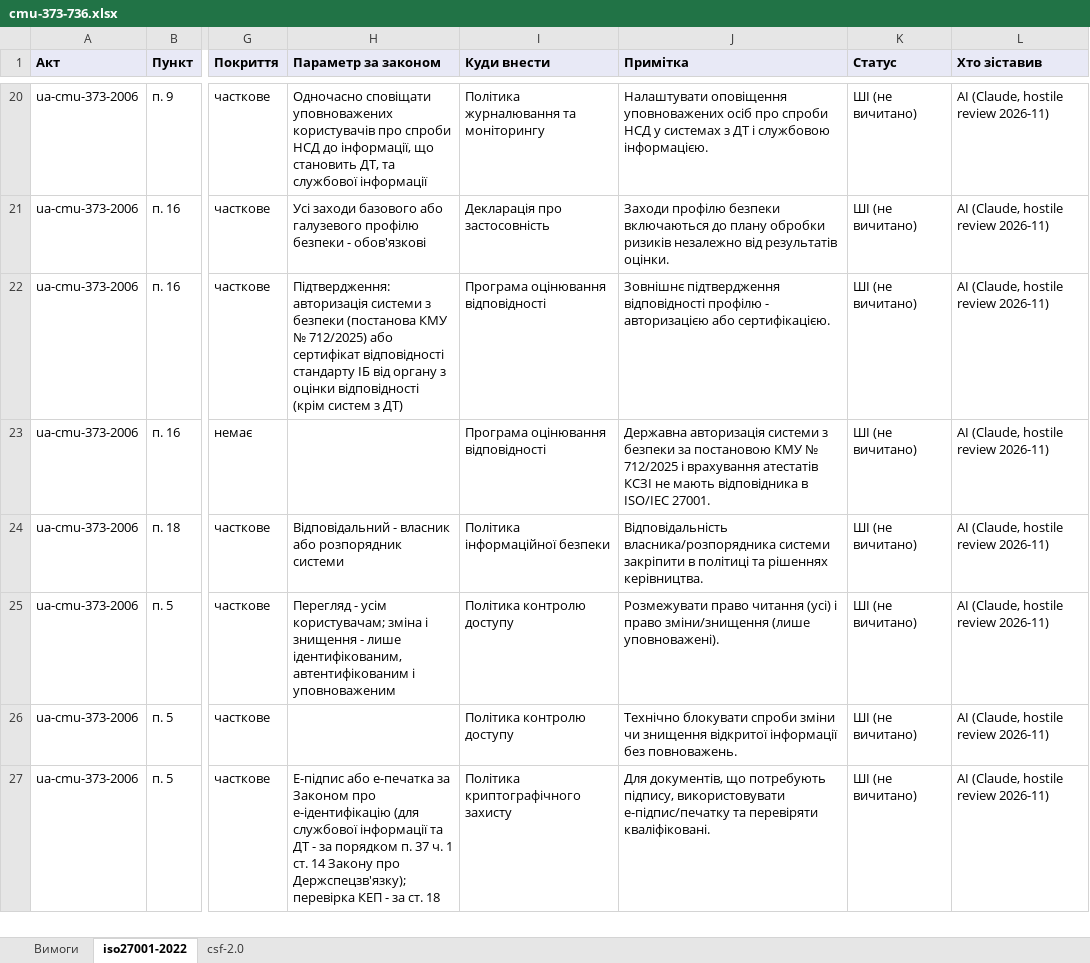
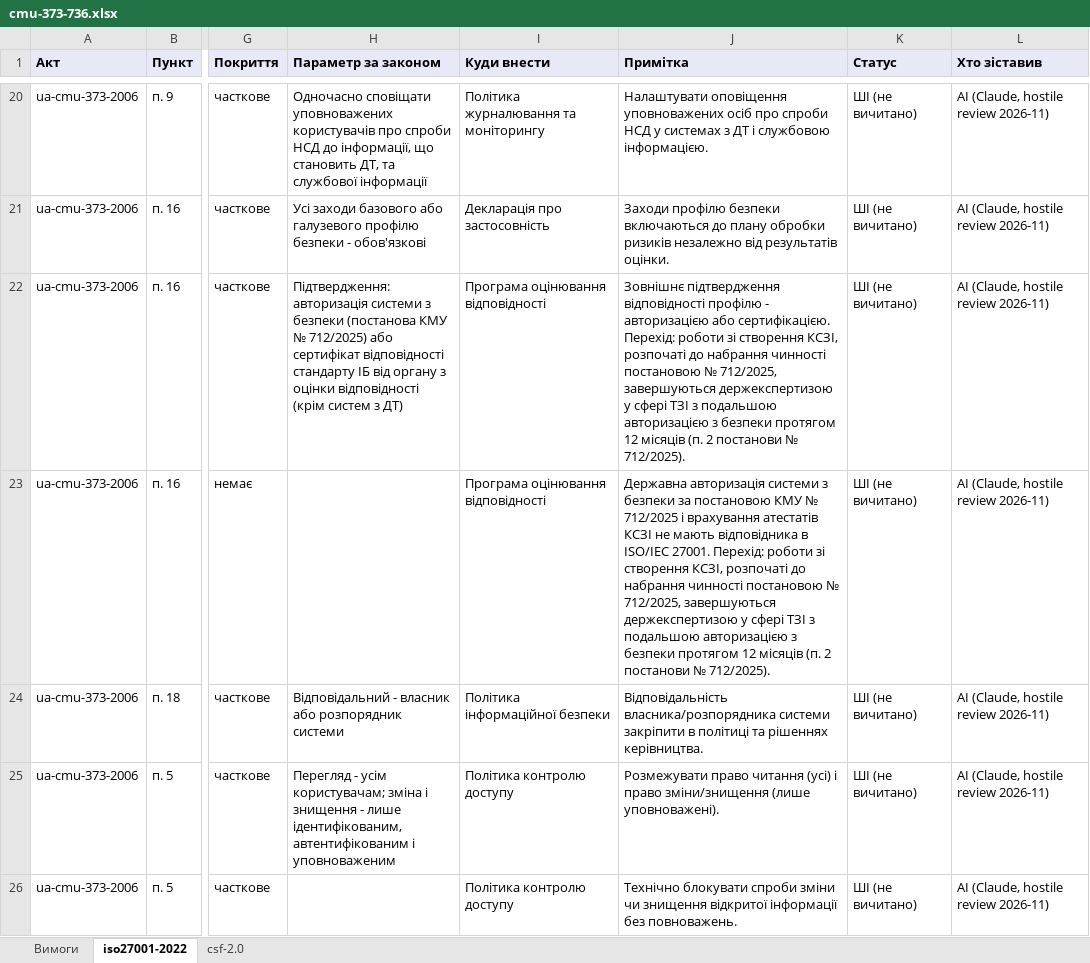
Before and after one commit to Ivan-Gokin/grc-foundation-ua, an Excel workbook: mappings/cmu-373-736.xlsx, sheet iso27001-2022, drawn as a sheet; only a part is shown, gaps mark what is left out; the shorter side is filled out with more unchanged rows; values as stored, in another font and other column widths than the file's, no borders; the diff covers the shown part only; the diff names each change by its address in the sheet, - before the commit and + after, or states it on an @@ line.

```diff
--- a/mappings/cmu-373-736.xlsx (sheet iso27001-2022)
+++ b/mappings/cmu-373-736.xlsx (sheet iso27001-2022)
-J22 (Примітка): …або сертифікацією.
+J22 (Примітка): …або сертифікацією. Перехід: роботи зі створення КСЗІ, розпочаті до набрання чинності постановою № 712/2025, завершуються держекспертизою у сфері ТЗІ з подальшою авторизацією з безпеки протягом 12 місяців (п. 2 постанови № 712/2025).
-J23 (Примітка): …ISO/IEC 27001.
+J23 (Примітка): …ISO/IEC 27001. Перехід: роботи зі створення КСЗІ, розпочаті до набрання чинності постановою № 712/2025, завершуються держекспертизою у сфері ТЗІ з подальшою авторизацією з безпеки протягом 12 місяців (п. 2 постанови № 712/2025).
```
Also changed, not shown: 13 added rows, 1 removed row and 31 edited cells elsewhere in this sheet, sheet csf-2.0, sheet Вимоги, mappings/law-80-94-vr.xlsx, mappings/nbu.xlsx, 1 other file.
